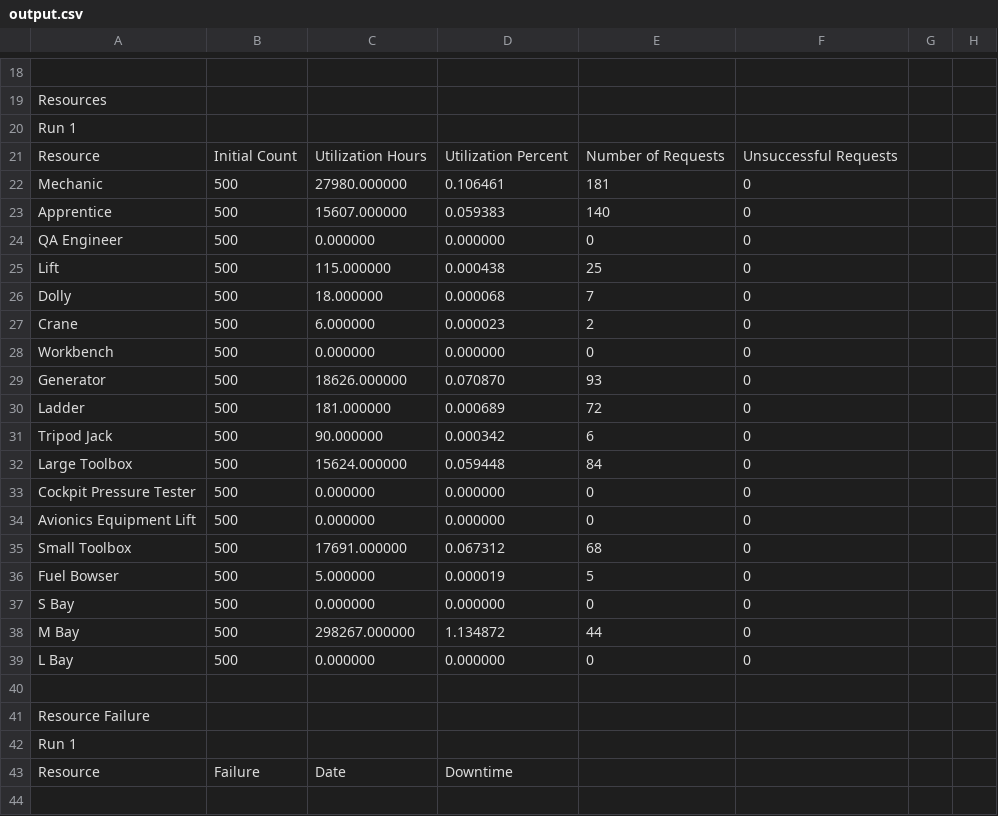
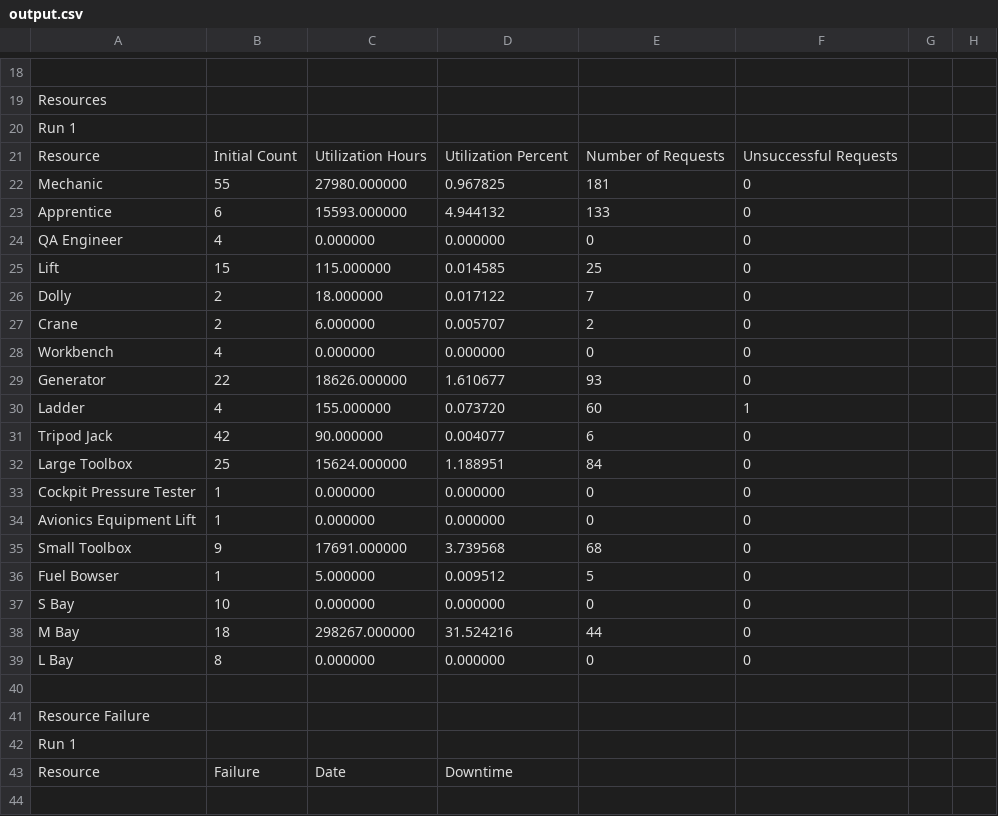
Before and after one commit to jsmit018/Capstone_SWAS, a CSV file: SWAS/output.csv, drawn as a sheet; only a part is shown, gaps mark what is left out.

```diff
--- a/SWAS/output.csv
+++ b/SWAS/output.csv
@@ -21,20 +21,20 @@ Run 1,,,,,,
 Resource, Initial Count, Utilization Hours, Utilization Percent, Number of Requests, Unsuccessful Requests,
-Mechanic,500,27980.000000,0.106461,181,0,
-Apprentice,500,15607.000000,0.059383,140,0,
-QA Engineer,500,0.000000,0.000000,0,0,
-Lift,500,115.000000,0.000438,25,0,
-Dolly,500,18.000000,0.000068,7,0,
-Crane,500,6.000000,0.000023,2,0,
-Workbench,500,0.000000,0.000000,0,0,
-Generator,500,18626.000000,0.070870,93,0,
-Ladder,500,181.000000,0.000689,72,0,
-Tripod Jack,500,90.000000,0.000342,6,0,
-Large Toolbox,500,15624.000000,0.059448,84,0,
-Cockpit Pressure  Tester,500,0.000000,0.000000,0,0,
-Avionics Equipment Lift,500,0.000000,0.000000,0,0,
-Small Toolbox,500,17691.000000,0.067312,68,0,
-Fuel Bowser,500,5.000000,0.000019,5,0,
-S Bay,500,0.000000,0.000000,0,0,
-M Bay,500,298267.000000,1.134872,44,0,
-L Bay,500,0.000000,0.000000,0,0,
+Mechanic,55,27980.000000,0.967825,181,0,
+Apprentice,6,15593.000000,4.944132,133,0,
+QA Engineer,4,0.000000,0.000000,0,0,
+Lift,15,115.000000,0.014585,25,0,
+Dolly,2,18.000000,0.017122,7,0,
+Crane,2,6.000000,0.005707,2,0,
+Workbench,4,0.000000,0.000000,0,0,
+Generator,22,18626.000000,1.610677,93,0,
+Ladder,4,155.000000,0.073720,60,1,
+Tripod Jack,42,90.000000,0.004077,6,0,
+Large Toolbox,25,15624.000000,1.188951,84,0,
+Cockpit Pressure  Tester,1,0.000000,0.000000,0,0,
+Avionics Equipment Lift,1,0.000000,0.000000,0,0,
+Small Toolbox,9,17691.000000,3.739568,68,0,
+Fuel Bowser,1,5.000000,0.009512,5,0,
+S Bay,10,0.000000,0.000000,0,0,
+M Bay,18,298267.000000,31.524216,44,0,
+L Bay,8,0.000000,0.000000,0,0,
 ,,,,,,
```
Also changed, not shown: 4 other files.
